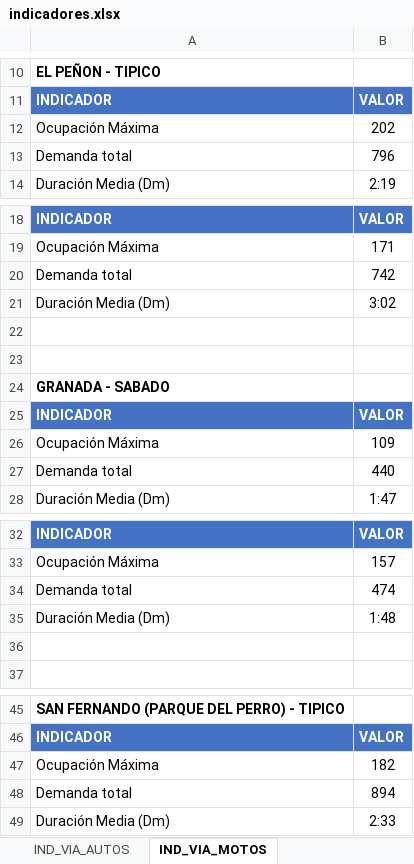
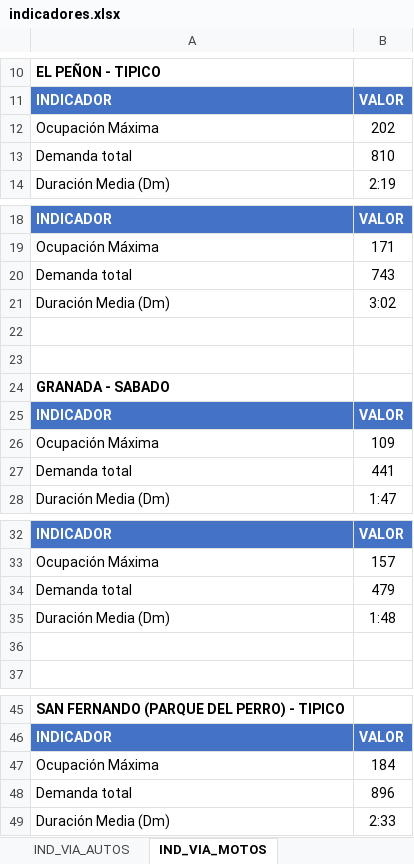
Before and after one commit to AlejandraCarvajal95/GVparqueaderosV2, an Excel workbook: Parqueaderosv3/datos_salida/analisis_estacionamiento/indicadores.xlsx, sheet IND_VIA_MOTOS, drawn as a sheet; only a part is shown, gaps mark what is left out; values as stored, in another font and other column widths than the file's, no borders; the diff covers the shown part only; the diff names each change by its address in the sheet, - before the commit and + after, or states it on an @@ line.

```diff
--- a/Parqueaderosv3/datos_salida/analisis_estacionamiento/indicadores.xlsx (sheet IND_VIA_MOTOS)
+++ b/Parqueaderosv3/datos_salida/analisis_estacionamiento/indicadores.xlsx (sheet IND_VIA_MOTOS)
-B13: 796
+B13: 810
-B20: 742
+B20: 743
-B27: 440
+B27: 441
-B34: 474
+B34: 479
-B47: 182
+B47: 184
-B48: 894
+B48: 896
```
Also changed, not shown: 1 edited cell elsewhere in this sheet, Parqueaderosv3/datos_salida/analisis_estacionamiento/datos_ocupacion.xlsx, Parqueaderosv3/datos_salida/analisis_estacionamiento/duraciones.xlsx, 7 other files.
